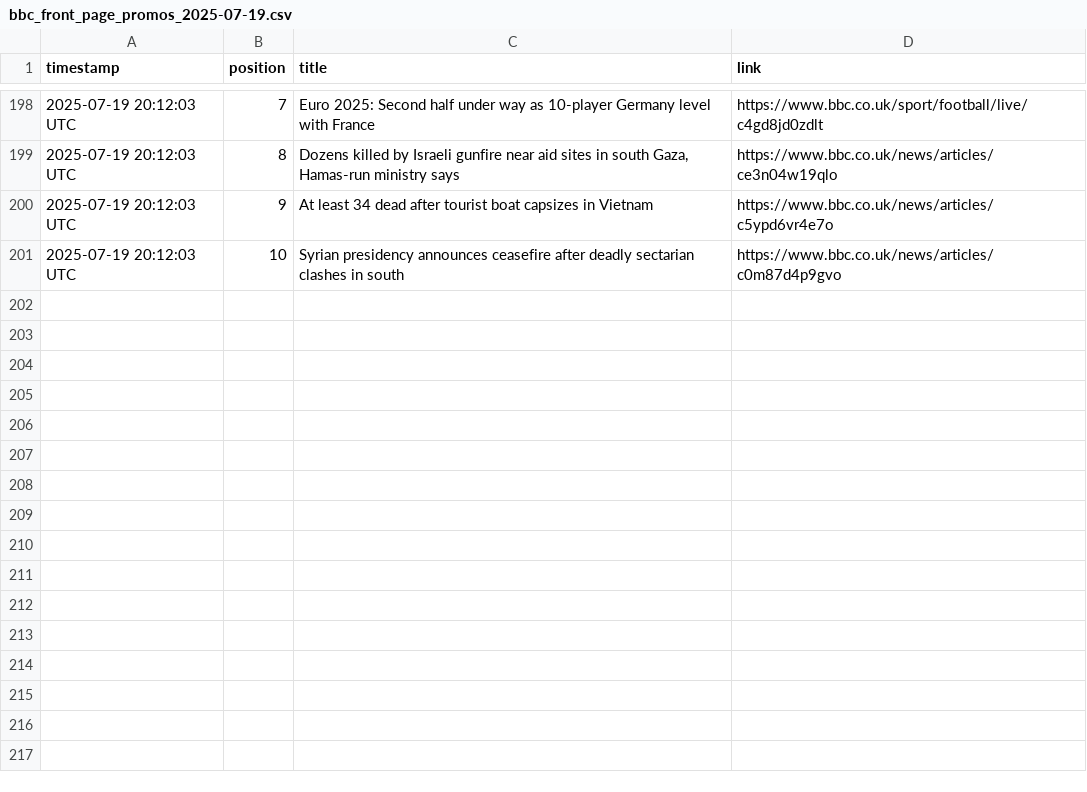
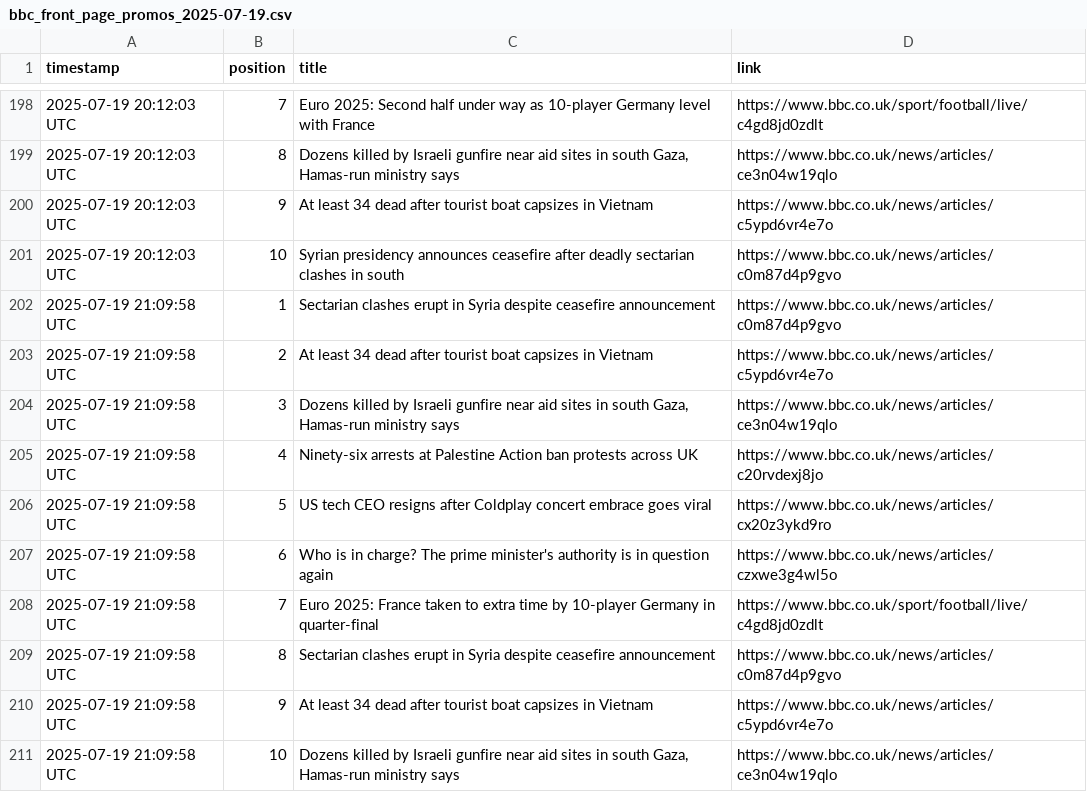
Before and after one commit to alastairherd/bbc_news_logger, a CSV file: data/bbc_front_page_promos_2025-07-19.csv, drawn as a sheet; only a part is shown, gaps mark what is left out.

```diff
--- a/data/bbc_front_page_promos_2025-07-19.csv
+++ b/data/bbc_front_page_promos_2025-07-19.csv
@@ -201 +201,11 @@ timestamp,position,title,link
 2025-07-19 20:12:03 UTC,10,Syrian presidency announces ceasefire after deadly sectarian clashes in south,https://www.bbc.co.uk/news/articles/c0m87d4p9gvo
+2025-07-19 21:09:58 UTC,1,Sectarian clashes erupt in Syria despite ceasefire announcement,https://www.bbc.co.uk/news/articles/c0m87d4p9gvo
+2025-07-19 21:09:58 UTC,2,At least 34 dead after tourist boat capsizes in Vietnam,https://www.bbc.co.uk/news/articles/c5ypd6vr4e7o
+2025-07-19 21:09:58 UTC,3,"Dozens killed by Israeli gunfire near aid sites in south Gaza, Hamas-run ministry says",https://www.bbc.co.uk/news/articles/ce3n04w19qlo
+2025-07-19 21:09:58 UTC,4,Ninety-six arrests at Palestine Action ban protests across UK,https://www.bbc.co.uk/news/articles/c20rvdexj8jo
+2025-07-19 21:09:58 UTC,5,US tech CEO resigns after Coldplay concert embrace goes viral,https://www.bbc.co.uk/news/articles/cx20z3ykd9ro
+2025-07-19 21:09:58 UTC,6,Who is in charge? The prime minister's authority is in question again,https://www.bbc.co.uk/news/articles/czxwe3g4wl5o
+2025-07-19 21:09:58 UTC,7,Euro 2025: France taken to extra time by 10-player Germany in quarter-final,https://www.bbc.co.uk/sport/football/live/c4gd8jd0zdlt
+2025-07-19 21:09:58 UTC,8,Sectarian clashes erupt in Syria despite ceasefire announcement,https://www.bbc.co.uk/news/articles/c0m87d4p9gvo
+2025-07-19 21:09:58 UTC,9,At least 34 dead after tourist boat capsizes in Vietnam,https://www.bbc.co.uk/news/articles/c5ypd6vr4e7o
+2025-07-19 21:09:58 UTC,10,"Dozens killed by Israeli gunfire near aid sites in south Gaza, Hamas-run ministry says",https://www.bbc.co.uk/news/articles/ce3n04w19qlo
```
Also changed, not shown: data/bbc_most_read_2025-07-19.csv.
